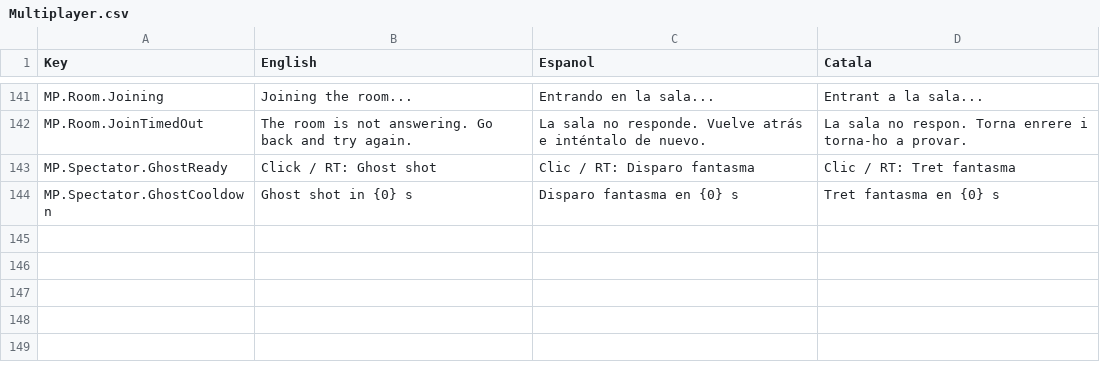
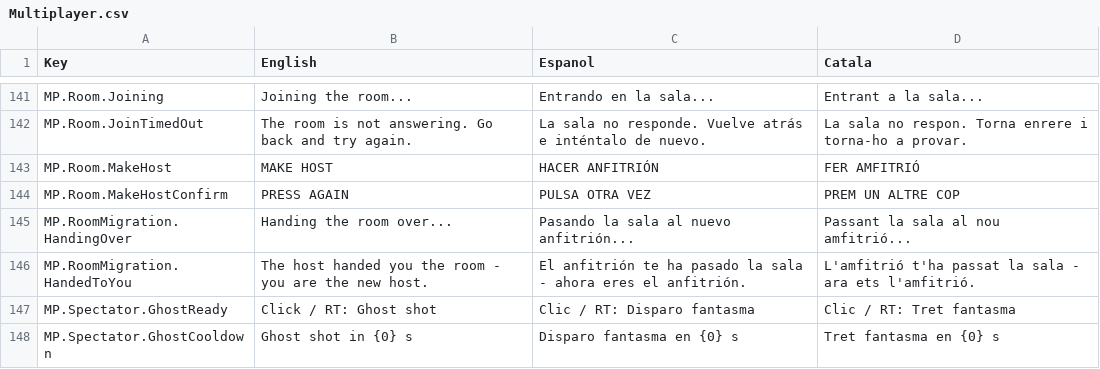
Before and after one commit to CEVR-ICALES/Fast-And-Fractured, a CSV file: Fast-and-fractured/Assets/SimpleLocalization/Resources/Localization/Multiplayer.csv, drawn as a sheet; only a part is shown, gaps mark what is left out.

Commit message:
Host can hand the room over

```diff
--- a/Fast-and-fractured/Assets/SimpleLocalization/Resources/Localization/Multiplayer.csv
+++ b/Fast-and-fractured/Assets/SimpleLocalization/Resources/Localization/Multiplayer.csv
@@ -148,2 +148,6 @@ MP.Room.Joining,Joining the room...,Entrando en la sala...,Entrant a la sala...
 MP.Room.JoinTimedOut,The room is not answering. Go back and try again.,La sala no responde. Vuelve atrás e inténtalo de nuevo.,La sala no respon. Torna enrere i torna-ho a provar.
+MP.Room.MakeHost,MAKE HOST,HACER ANFITRIÓN,FER AMFITRIÓ
+MP.Room.MakeHostConfirm,PRESS AGAIN,PULSA OTRA VEZ,PREM UN ALTRE COP
+MP.RoomMigration.HandingOver,Handing the room over...,Pasando la sala al nuevo anfitrión...,Passant la sala al nou amfitrió...
+MP.RoomMigration.HandedToYou,The host handed you the room - you are the new host.,El anfitrión te ha pasado la sala - ahora eres el anfitrión.,L'amfitrió t'ha passat la sala - ara ets l'amfitrió.
 MP.Spectator.GhostReady,Click / RT: Ghost shot,Clic / RT: Disparo fantasma,Clic / RT: Tret fantasma
```
Also changed, not shown: 3 other files.
